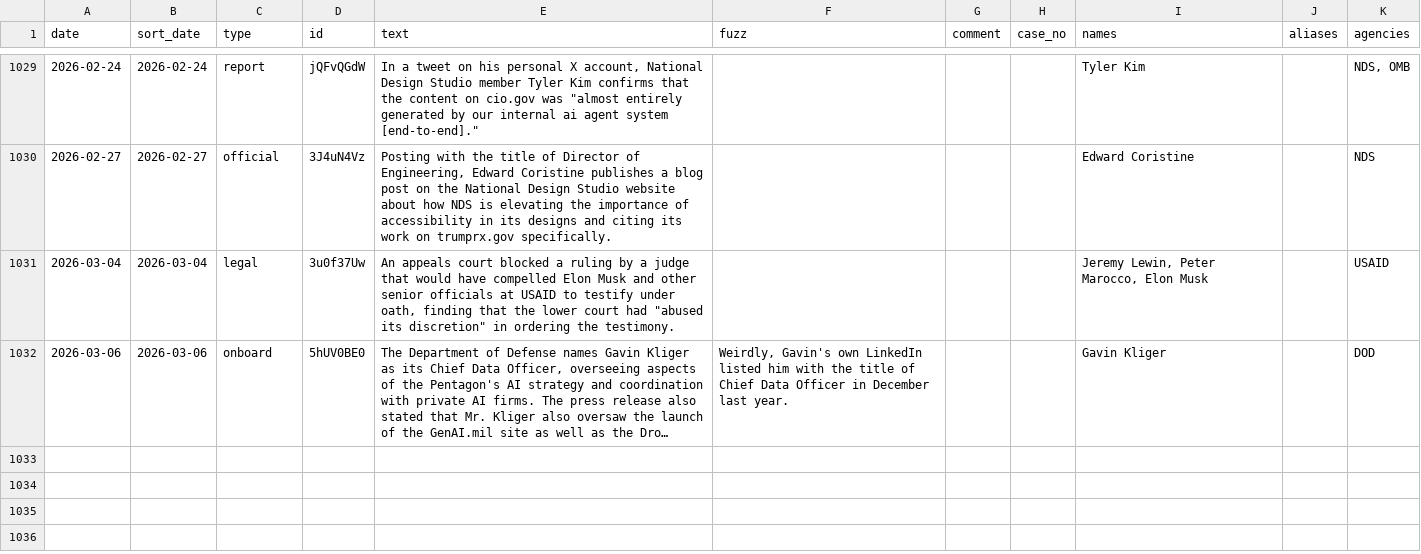
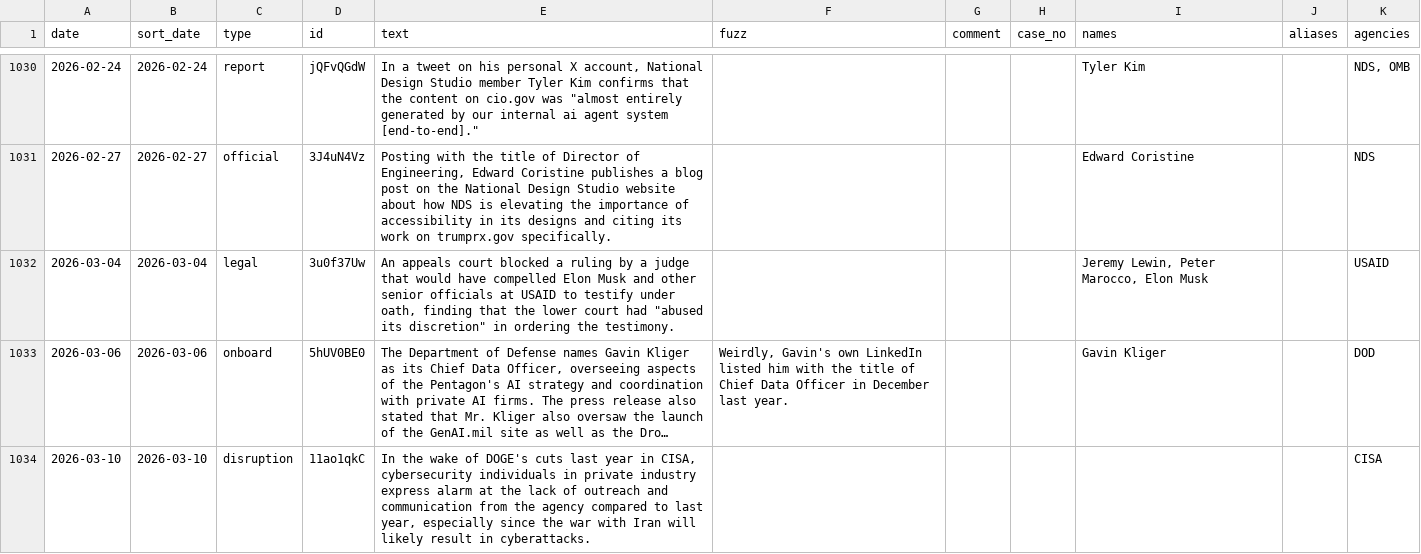
Before and after one commit to harrisj/doge_track, a CSV file: src/csv/events.csv, drawn as a sheet; only a part is shown, gaps mark what is left out; long unchanged cells end in …; the diff covers the shown part only; the diff names each change by its address in the sheet, - before the commit and + after, or states it on an @@ line.

Commit message:
Some data updates related to bad behavior by DOGE

```diff
--- a/src/csv/events.csv
+++ b/src/csv/events.csv
+row 1034: 2026-03-10 | 2026-03-10 | disruption | 11ao1qkC | In the wake of DOGE's cuts last year in CISA, cybersecurity individuals in private industry express alarm at the lack of outreach and communication from the agency compared to last year, especially since the war with Iran will likely result in cyberattacks. |  |  |  |  |  | CISA
```
Also changed, not shown: 2 added rows elsewhere in this file, src/csv/agencies.csv, src/csv/people.csv, 9 other files.
